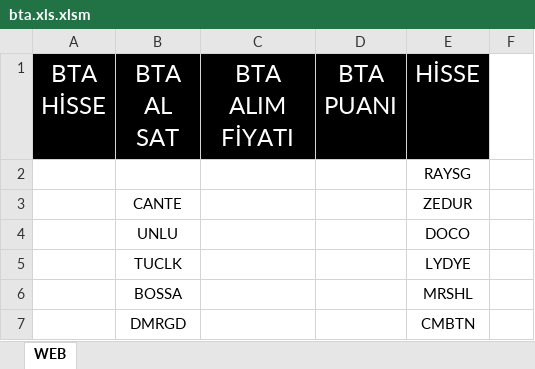
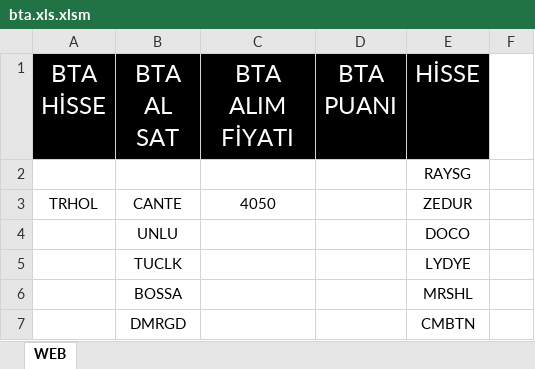
Before and after one commit to nurican26/sinyalsitesi, an Excel workbook: bta.xls.xlsm, sheet WEB, drawn as a sheet; only a part is shown; values as stored, in another font and other column widths than the file's, no borders; the diff names each change by its address in the sheet, - before the commit and + after, or states it on an @@ line.

Commit message:
Add files via upload

```diff
--- a/bta.xls.xlsm (sheet WEB)
+++ b/bta.xls.xlsm (sheet WEB)
-A3 (BTA HİSSE): (empty)
+A3 (BTA HİSSE): TRHOL
-C3 (BTA ALIM FİYATI): (empty)
+C3 (BTA ALIM FİYATI): 4050
```
